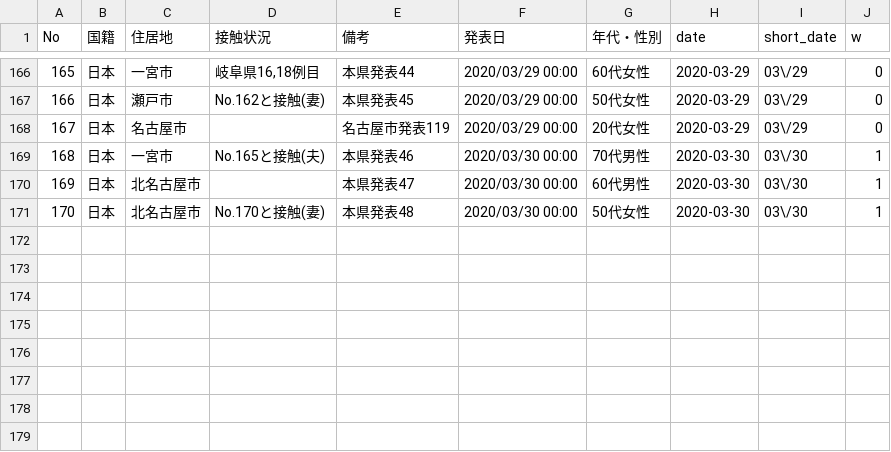
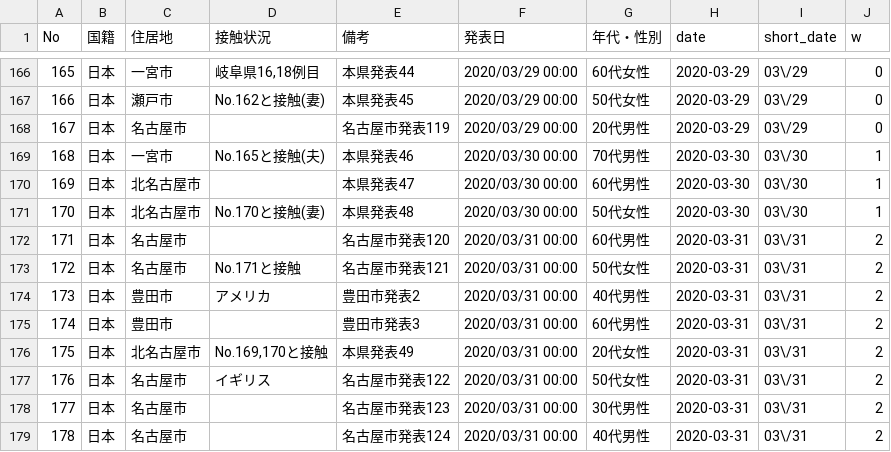
Before and after one commit to code4nagoya/covid19-scrape, a CSV file: patients.csv, drawn as a sheet; only a part is shown, gaps mark what is left out.

```diff
--- a/patients.csv
+++ b/patients.csv
@@ -167,3 +167,3 @@ No,国籍,住居地,接触状況,備考,発表日,年代・性別,date,short_dat
 166,日本,瀬戸市,No.162と接触(妻),本県発表45,2020/03/29 00:00,50代女性,2020-03-29,03\/29,0
-167,日本,名古屋市,,名古屋市発表119,2020/03/29 00:00,20代女性,2020-03-29,03\/29,0
+167,日本,名古屋市,,名古屋市発表119,2020/03/29 00:00,20代男性,2020-03-29,03\/29,0
 168,日本,一宮市,No.165と接触(夫),本県発表46,2020/03/30 00:00,70代男性,2020-03-30,03\/30,1
@@ -171 +171,9 @@ No,国籍,住居地,接触状況,備考,発表日,年代・性別,date,short_dat
 170,日本,北名古屋市,No.170と接触(妻),本県発表48,2020/03/30 00:00,50代女性,2020-03-30,03\/30,1
+171,日本,名古屋市,,名古屋市発表120,2020/03/31 00:00,60代男性,2020-03-31,03\/31,2
+172,日本,名古屋市,No.171と接触,名古屋市発表121,2020/03/31 00:00,50代女性,2020-03-31,03\/31,2
+173,日本,豊田市,アメリカ,豊田市発表2,2020/03/31 00:00,40代男性,2020-03-31,03\/31,2
+174,日本,豊田市,,豊田市発表3,2020/03/31 00:00,60代男性,2020-03-31,03\/31,2
+175,日本,北名古屋市,"No.169,170と接触",本県発表49,2020/03/31 00:00,20代女性,2020-03-31,03\/31,2
+176,日本,名古屋市,イギリス,名古屋市発表122,2020/03/31 00:00,50代女性,2020-03-31,03\/31,2
+177,日本,名古屋市,,名古屋市発表123,2020/03/31 00:00,30代男性,2020-03-31,03\/31,2
+178,日本,名古屋市,,名古屋市発表124,2020/03/31 00:00,40代男性,2020-03-31,03\/31,2
```
Also changed, not shown: 1 other file.
